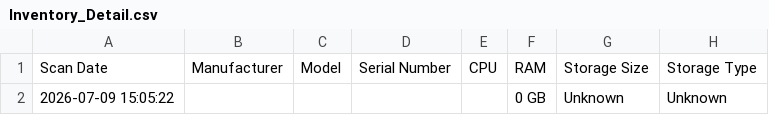
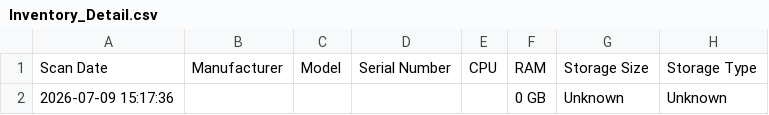
Before and after one commit to cwasilak/BenchScan, a CSV file: data/Inventory_Detail.csv, drawn as a sheet; only a part is shown; the diff names each change by its address in the sheet, - before the commit and + after, or states it on an @@ line.

```diff
--- a/data/Inventory_Detail.csv
+++ b/data/Inventory_Detail.csv
-A2: 2026-07-09 15:05:22
+A2: 2026-07-09 15:17:36
```
Also changed, not shown: 5 other files.
